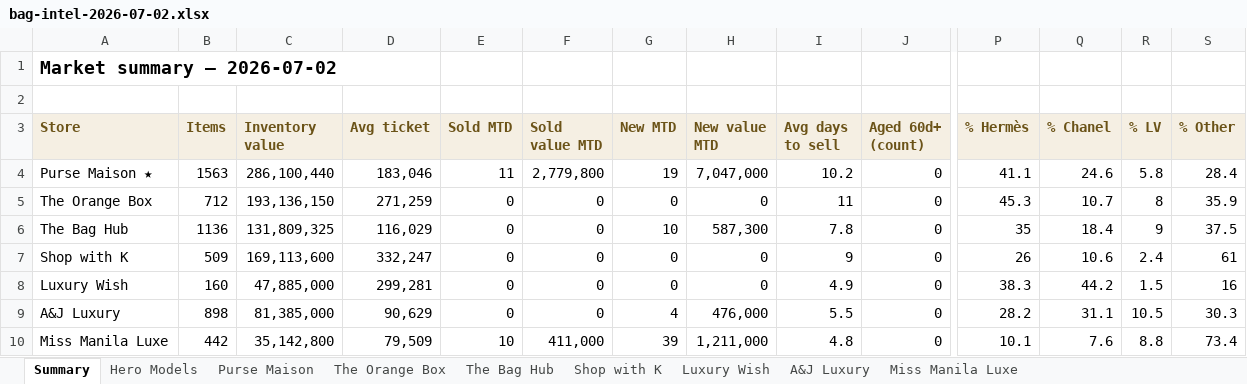
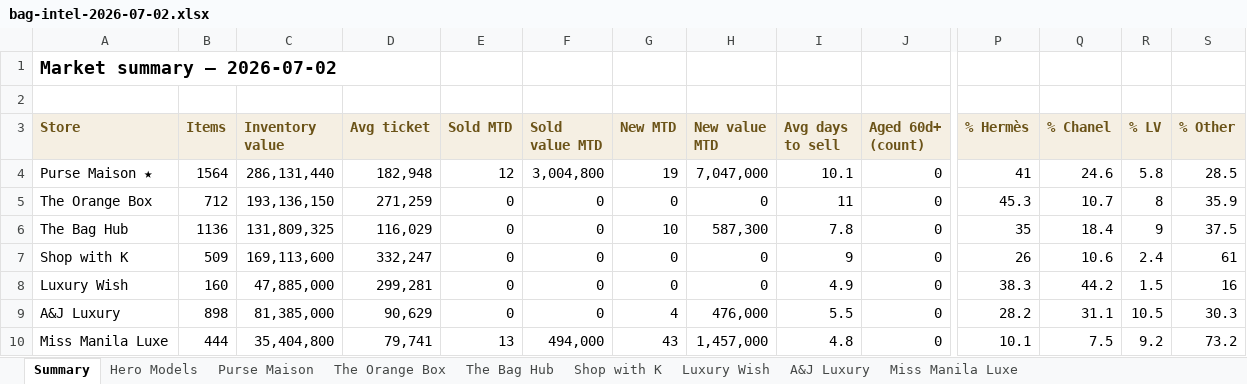
Before and after one commit to rbbincal-cpu/bag-intel, an Excel workbook: exports/bag-intel-2026-07-02.xlsx, sheet Summary, drawn as a sheet; only a part is shown, gaps mark what is left out; values as stored, in another font and other column widths than the file's, no borders; the diff names each change by its address in the sheet, - before the commit and + after, or states it on an @@ line.

```diff
--- a/exports/bag-intel-2026-07-02.xlsx (sheet Summary)
+++ b/exports/bag-intel-2026-07-02.xlsx (sheet Summary)
-B4 (Items): 1563
+B4 (Items): 1564
-C4 (Inventory value): 286,100,440
+C4 (Inventory value): 286,131,440
-D4 (Avg ticket): 183,046
+D4 (Avg ticket): 182,948
-E4 (Sold MTD): 11
+E4 (Sold MTD): 12
-F4 (Sold value MTD): 2,779,800
+F4 (Sold value MTD): 3,004,800
-I4 (Avg days to sell): 10.2
+I4 (Avg days to sell): 10.1
-P4 (% Hermès): 41.1
+P4 (% Hermès): 41
-S4 (% Other): 28.4
+S4 (% Other): 28.5
-B10 (Items): 442
+B10 (Items): 444
-C10 (Inventory value): 35,142,800
+C10 (Inventory value): 35,404,800
-D10 (Avg ticket): 79,509
+D10 (Avg ticket): 79,741
-E10 (Sold MTD): 10
+E10 (Sold MTD): 13
-F10 (Sold value MTD): 411,000
+F10 (Sold value MTD): 494,000
-G10 (New MTD): 39
+G10 (New MTD): 43
-H10 (New value MTD): 1,211,000
+H10 (New value MTD): 1,457,000
-Q10 (% Chanel): 7.6
+Q10 (% Chanel): 7.5
-R10 (% LV): 8.8
+R10 (% LV): 9.2
-S10 (% Other): 73.4
+S10 (% Other): 73.2
```
Also changed, not shown: sheet Miss Manila Luxe, sheet Purse Maison, 2 other files.
